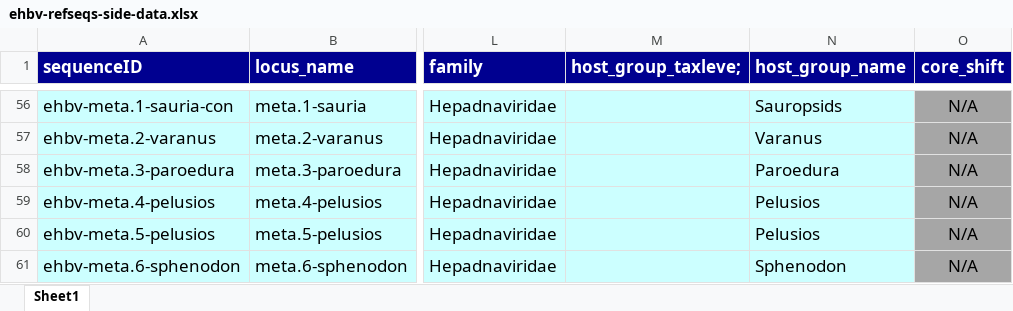
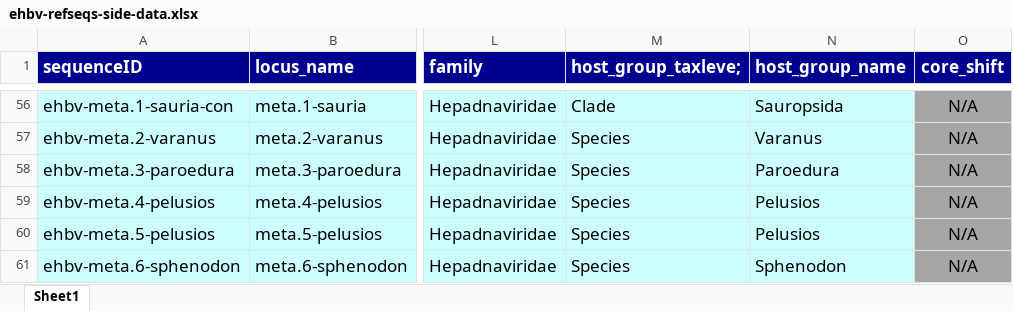
Before and after one commit to giffordlabcvr/Hepadnaviridae-GLUE, an Excel workbook: tabular/eve/ehbv-refseqs-side-data.xlsx, sheet Sheet1, drawn as a sheet; only a part is shown, gaps mark what is left out; values as stored, in another font and other column widths than the file's, no borders; the diff covers the shown part only; the diff names each change by its address in the sheet, - before the commit and + after, or states it on an @@ line.

Commit message:
Filled out taxonomic clade level information for reference loci

```diff
--- a/tabular/eve/ehbv-refseqs-side-data.xlsx (sheet Sheet1)
+++ b/tabular/eve/ehbv-refseqs-side-data.xlsx (sheet Sheet1)
-M56 (host_group_taxleve;): (empty)
+M56 (host_group_taxleve;): Clade
-N56 (host_group_name): Sauropsids
+N56 (host_group_name): Sauropsida
-M57:M61 (host_group_taxleve;): (empty)
+M57:M61 (host_group_taxleve;): Species
```
Also changed, not shown: 72 edited cells elsewhere in this sheet, 1 other file.
